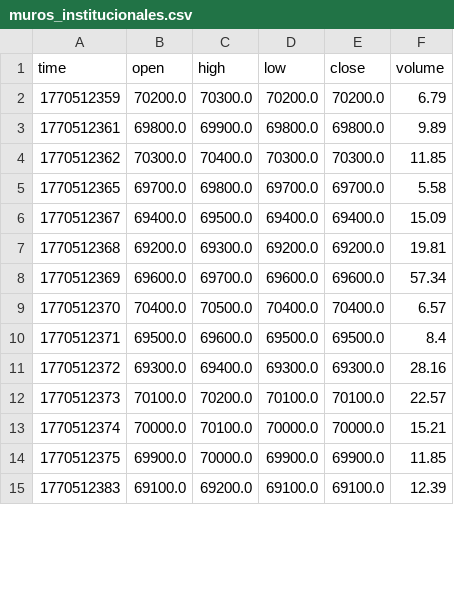
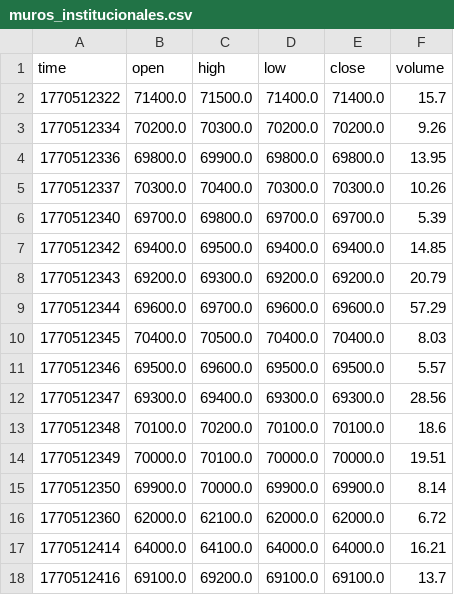
Before and after one commit to cientryandroid-bot/BTC_Liquidity, a CSV file: muros_institucionales.csv, drawn as a sheet; only a part is shown; the diff covers the shown part only.

Commit message:
Update Data OHLC

```diff
--- a/muros_institucionales.csv
+++ b/muros_institucionales.csv
@@ -1,15 +1,18 @@
 time,open,high,low,close,volume
-1770512359,70200.0,70300.0,70200.0,70200.0,6.79
-1770512361,69800.0,69900.0,69800.0,69800.0,9.89
-1770512362,70300.0,70400.0,70300.0,70300.0,11.85
-1770512365,69700.0,69800.0,69700.0,69700.0,5.58
-1770512367,69400.0,69500.0,69400.0,69400.0,15.09
-1770512368,69200.0,69300.0,69200.0,69200.0,19.81
-1770512369,69600.0,69700.0,69600.0,69600.0,57.34
-1770512370,70400.0,70500.0,70400.0,70400.0,6.57
-1770512371,69500.0,69600.0,69500.0,69500.0,8.4
-1770512372,69300.0,69400.0,69300.0,69300.0,28.16
-1770512373,70100.0,70200.0,70100.0,70100.0,22.57
-1770512374,70000.0,70100.0,70000.0,70000.0,15.21
-1770512375,69900.0,70000.0,69900.0,69900.0,11.85
-1770512383,69100.0,69200.0,69100.0,69100.0,12.39
+1770512322,71400.0,71500.0,71400.0,71400.0,15.7
+1770512334,70200.0,70300.0,70200.0,70200.0,9.26
+1770512336,69800.0,69900.0,69800.0,69800.0,13.95
+1770512337,70300.0,70400.0,70300.0,70300.0,10.26
+1770512340,69700.0,69800.0,69700.0,69700.0,5.39
+1770512342,69400.0,69500.0,69400.0,69400.0,14.85
+1770512343,69200.0,69300.0,69200.0,69200.0,20.79
+1770512344,69600.0,69700.0,69600.0,69600.0,57.29
+1770512345,70400.0,70500.0,70400.0,70400.0,8.03
+1770512346,69500.0,69600.0,69500.0,69500.0,5.57
+1770512347,69300.0,69400.0,69300.0,69300.0,28.56
+1770512348,70100.0,70200.0,70100.0,70100.0,18.6
+1770512349,70000.0,70100.0,70000.0,70000.0,19.51
+1770512350,69900.0,70000.0,69900.0,69900.0,8.14
+1770512360,62000.0,62100.0,62000.0,62000.0,6.72
+1770512414,64000.0,64100.0,64000.0,64000.0,16.21
+1770512416,69100.0,69200.0,69100.0,69100.0,13.7
```
Also changed, not shown: 1 added row and 30 edited cells elsewhere in this file.
